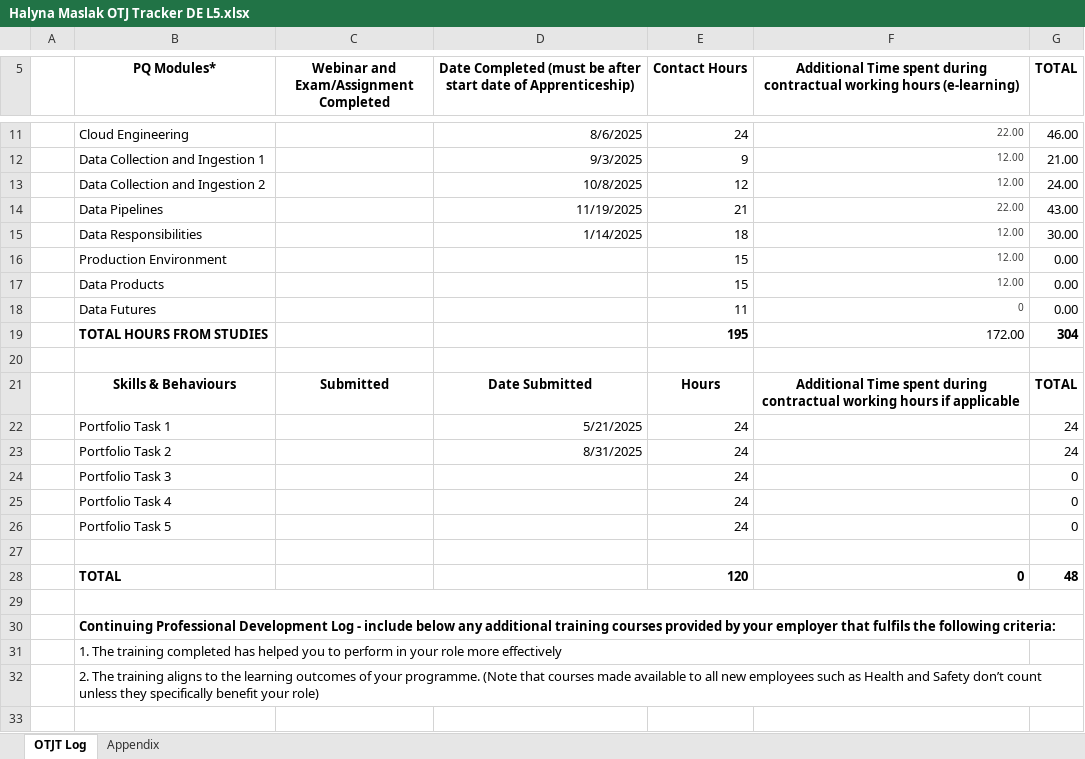
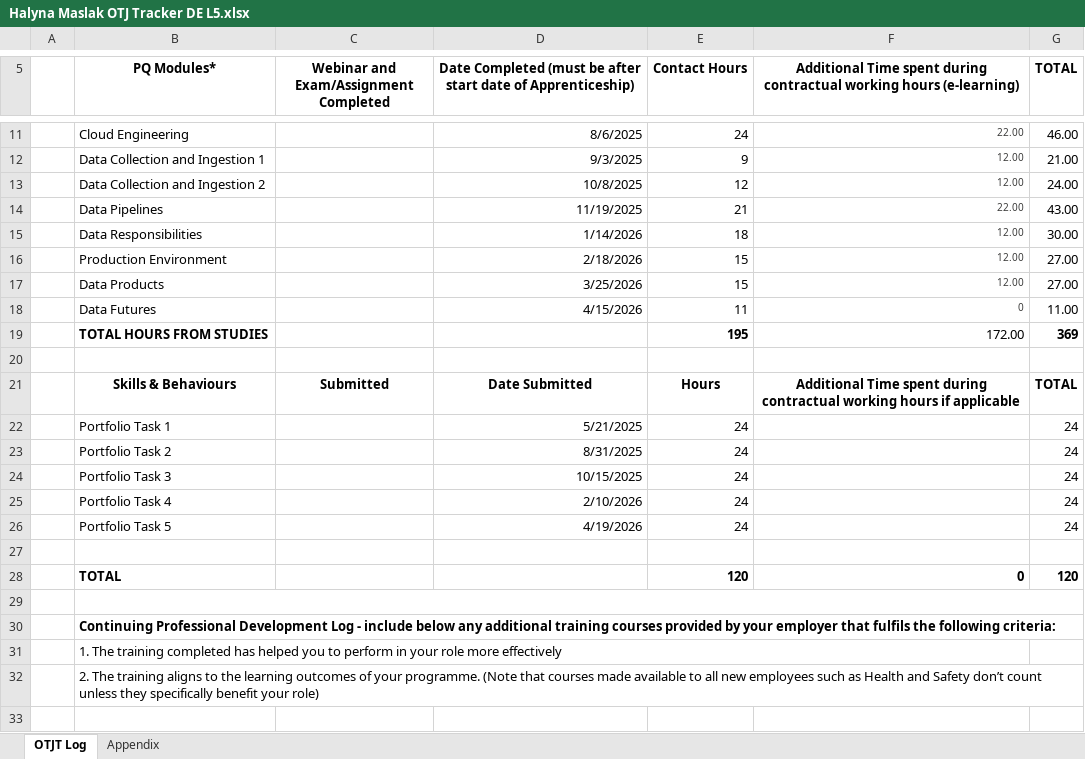
Before and after one commit to HalynaMaslak/Learning-Journal, an Excel workbook: Halyna Maslak OTJ Tracker DE L5.xlsx, sheet OTJT Log, drawn as a sheet; only a part is shown, gaps mark what is left out; values as stored, in another font and other column widths than the file's, no borders; the diff covers the shown part only; the diff names each change by its address in the sheet, - before the commit and + after, or states it on an @@ line.

```diff
--- a/Halyna Maslak OTJ Tracker DE L5.xlsx (sheet OTJT Log)
+++ b/Halyna Maslak OTJ Tracker DE L5.xlsx (sheet OTJT Log)
-D15: 1/14/2025
+D15: 1/14/2026
-D16: (empty)
+D16: 2/18/2026
-G16:G17 (TOTAL): 0.00
+G16:G17 (TOTAL): 27.00
-D17: (empty)
+D17: 3/25/2026
-D18: (empty)
+D18: 4/15/2026
-G18 (TOTAL): 0.00
+G18 (TOTAL): 11.00
-G19 (TOTAL): 304
+G19 (TOTAL): 369
-D24: (empty)
+D24: 10/15/2025
-G24:G26 (TOTAL): 0
+G24:G26 (TOTAL): 24
-D25: (empty)
+D25: 2/10/2026
-D26: (empty)
+D26: 4/19/2026
-G28 (TOTAL): 48
+G28 (TOTAL): 120
```
Also changed, not shown: 4 added rows and 3 edited cells elsewhere in this sheet, formulas that keep their value.
